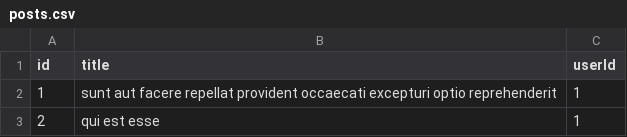
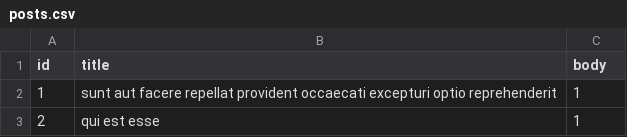
Before and after one commit to harmel3056/holbertonschool-higher_level_programming, a CSV file: restful-api/posts.csv, drawn as a sheet; only a part is shown.

```diff
--- a/restful-api/posts.csv
+++ b/restful-api/posts.csv
@@ -1,2 +1,2 @@
-id,title,userId
+id,title,body
 1,sunt aut facere repellat provident occaecati excepturi optio reprehenderit,1
```
Also changed, not shown: 1 other file.
